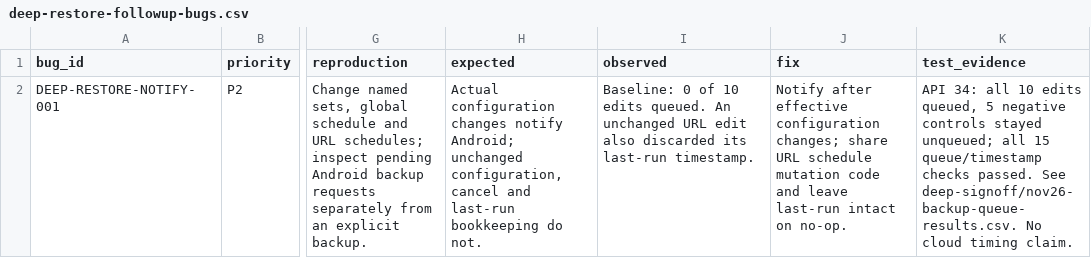
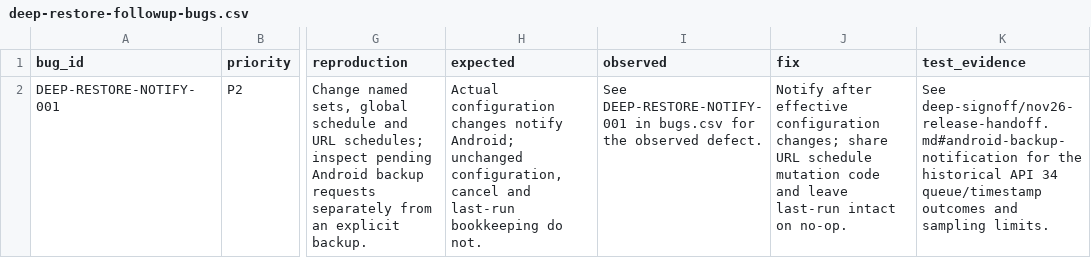
Before and after one commit to stevesolun/AdAway, a CSV file: tasks/audit-2026-11-25/deep-restore-followup-bugs.csv, drawn as a sheet; only a part is shown, gaps mark what is left out; the diff names each change by its address in the sheet, - before the commit and + after, or states it on an @@ line.

Commit message:
no-mistakes(document): Align refresh documentation and bounded QA evidence

```diff
--- a/tasks/audit-2026-11-25/deep-restore-followup-bugs.csv
+++ b/tasks/audit-2026-11-25/deep-restore-followup-bugs.csv
-I2 (observed): Baseline: 0 of 10 edits queued. An unchanged URL edit also discarded its last-run timestamp.
+I2 (observed): See DEEP-RESTORE-NOTIFY-001 in bugs.csv for the observed defect.
-K2 (test_evidence): API 34: all 10 edits queued, 5 negative controls stayed unqueued; all 15 queue/timestamp checks passed. See deep-signoff/nov26-backup-queue-results.csv. No cloud timing claim.
+K2 (test_evidence): See deep-signoff/nov26-release-handoff.md#android-backup-notification for the historical API 34 queue/timestamp outcomes and sampling limits.
```
Also changed, not shown: tasks/audit-2026-11-25/bugs.csv, tasks/user-story-status.tsv, 12 other files.
